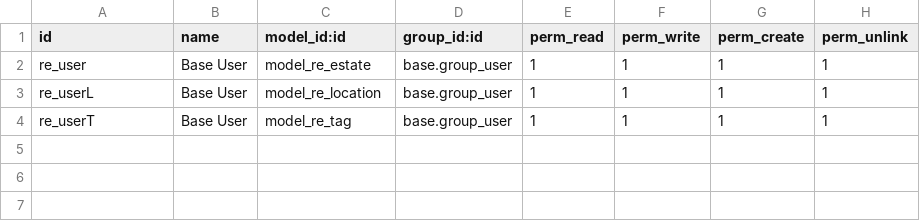
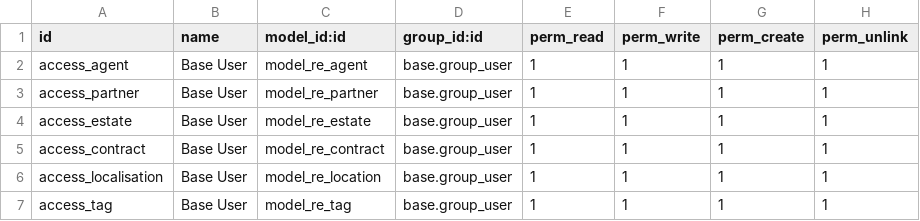
Before and after one commit to abidiDev/EstateOdoo, a CSV file: branches/real_estate/security/ir.model.access.csv, drawn as a sheet.

```diff
--- a/branches/real_estate/security/ir.model.access.csv
+++ b/branches/real_estate/security/ir.model.access.csv
@@ -1,4 +1,7 @@
 id,name,model_id:id,group_id:id,perm_read,perm_write,perm_create,perm_unlink
-re_user,Base User,model_re_estate,base.group_user,1,1,1,1
-re_userL,Base User,model_re_location,base.group_user,1,1,1,1
-re_userT,Base User,model_re_tag,base.group_user,1,1,1,1
+access_agent,Base User,model_re_agent,base.group_user,1,1,1,1
+access_partner,Base User,model_re_partner,base.group_user,1,1,1,1
+access_estate,Base User,model_re_estate,base.group_user,1,1,1,1
+access_contract,Base User,model_re_contract,base.group_user,1,1,1,1
+access_localisation,Base User,model_re_location,base.group_user,1,1,1,1
+access_tag,Base User,model_re_tag,base.group_user,1,1,1,1
```
Also changed, not shown: 13 other files.
